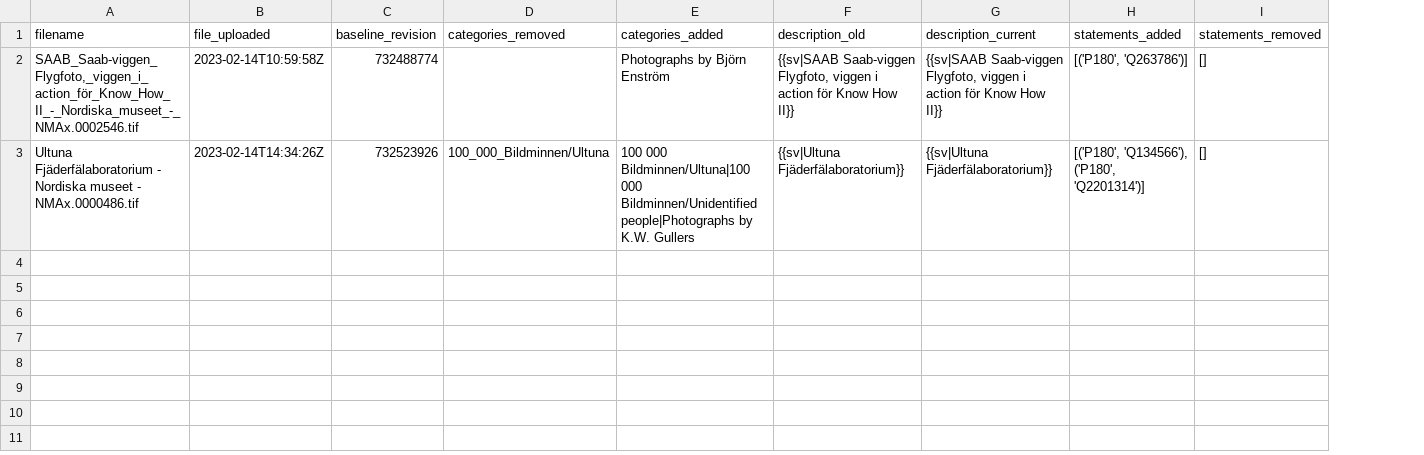
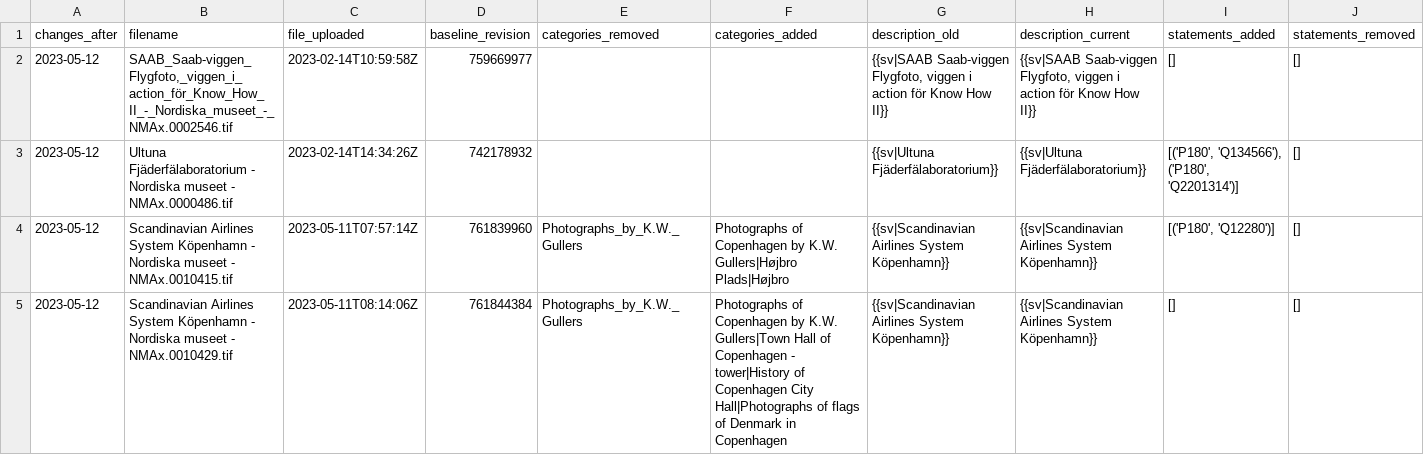
Before and after one commit to Vesihiisi/commons-diff, a TSV file: example_output.tsv, drawn as a sheet; addresses are those after the commit; the diff names each change by its address in the sheet, - before the commit and + after, or states it on an @@ line.

Commit message:
start adding stuff to convert qid to labels

```diff
--- a/example_output.tsv
+++ b/example_output.tsv
+column A (changes_after), rows 2-3: 2023-05-12 | 2023-05-12
-D2 (baseline_revision): 732488774
+D2 (baseline_revision): 759669977
-F2 (categories_added): Photographs by Björn Enström
+F2 (categories_added): (empty)
-I2 (statements_added): [('P180', 'Q263786')]
+I2 (statements_added): []
-D3 (baseline_revision): 732523926
+D3 (baseline_revision): 742178932
-E3 (categories_removed): 100_000_Bildminnen/Ultuna
+E3 (categories_removed): (empty)
-F3 (categories_added): 100 000 Bildminnen/Ultuna|100 000 Bildminnen/Unidentified people|Photographs by K.W. Gullers
+F3 (categories_added): (empty)
+row 4: 2023-05-12 | Scandinavian Airlines System Köpenhamn - Nordiska museet - NMAx.0010415.tif | 2023-05-11T07:57:14Z | 761839960 | Photographs_by_K.W._Gullers | Photographs of Copenhagen by K.W. Gullers|Højbro Plads|Højbro | {{sv|Scandinavian Airlines System Köpenhamn}} | {{sv|Scandinavian Airlines System Köpenhamn}} | [('P180', 'Q12280')] | []
+row 5: 2023-05-12 | Scandinavian Airlines System Köpenhamn - Nordiska museet - NMAx.0010429.tif | 2023-05-11T08:14:06Z | 761844384 | Photographs_by_K.W._Gullers | Photographs of Copenhagen by K.W. Gullers|Town Hall of Copenhagen - tower|History of Copenhagen City Hall|Photographs of flags of Denmark in Copenhagen | {{sv|Scandinavian Airlines System Köpenhamn}} | {{sv|Scandinavian Airlines System Köpenhamn}} | [] | []
```
